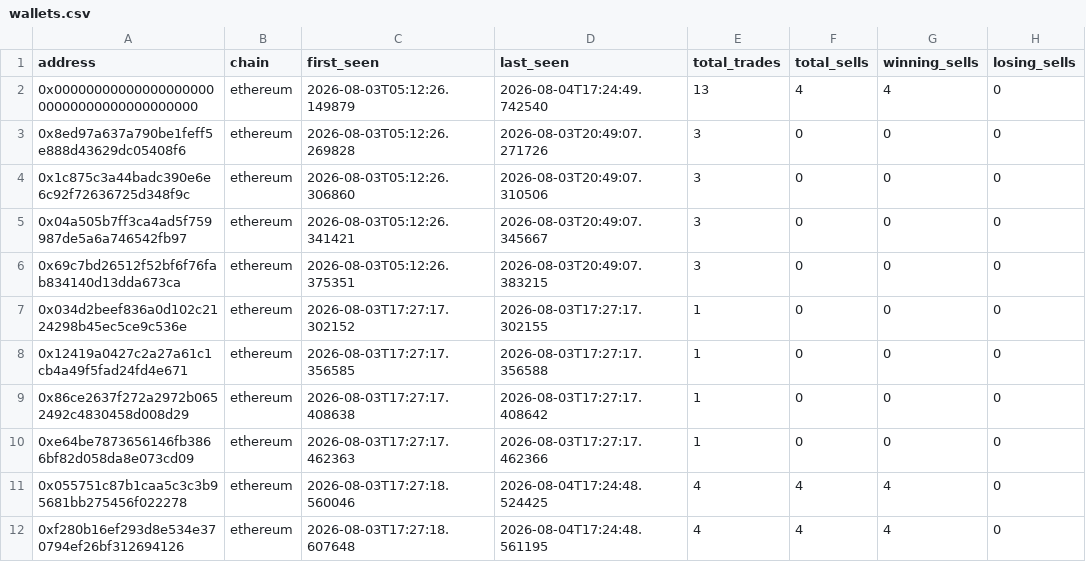
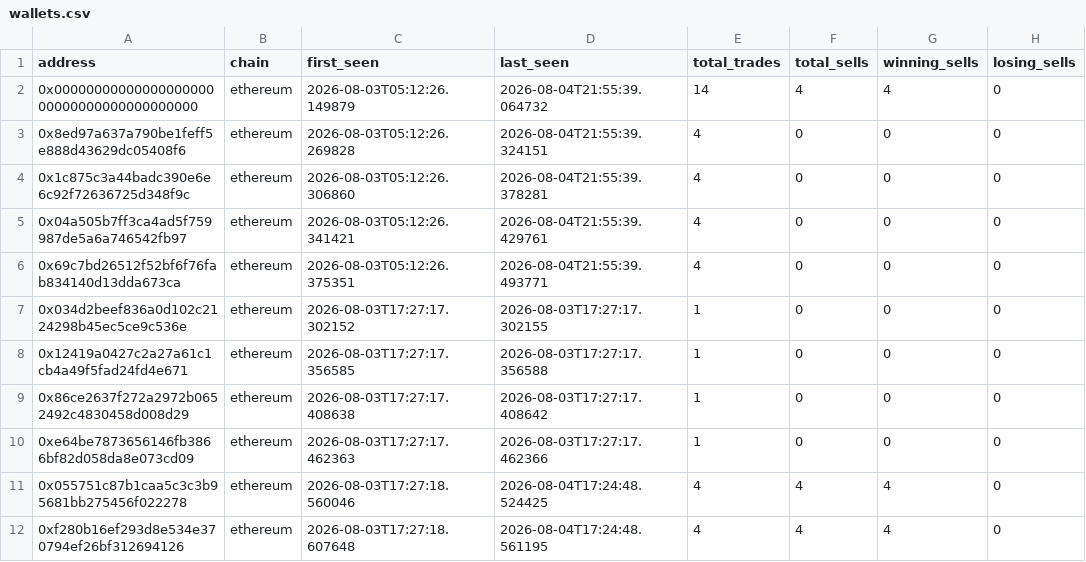
Before and after one commit to khosroabadi-m/Smart-Whale-Tracker, a CSV file: data/wallets.csv, drawn as a sheet; only a part is shown; the diff names each change by its address in the sheet, - before the commit and + after, or states it on an @@ line.

```diff
--- a/data/wallets.csv
+++ b/data/wallets.csv
-D2 (last_seen): 2026-08-04T17:24:49.742540
+D2 (last_seen): 2026-08-04T21:55:39.064732
-E2 (total_trades): 13
+E2 (total_trades): 14
-D3 (last_seen): 2026-08-03T20:49:07.271726
+D3 (last_seen): 2026-08-04T21:55:39.324151
-E3:E6 (total_trades): 3
+E3:E6 (total_trades): 4
-D4 (last_seen): 2026-08-03T20:49:07.310506
+D4 (last_seen): 2026-08-04T21:55:39.378281
-D5 (last_seen): 2026-08-03T20:49:07.345667
+D5 (last_seen): 2026-08-04T21:55:39.429761
-D6 (last_seen): 2026-08-03T20:49:07.383215
+D6 (last_seen): 2026-08-04T21:55:39.493771
```
Also changed, not shown: data/trades.csv.
